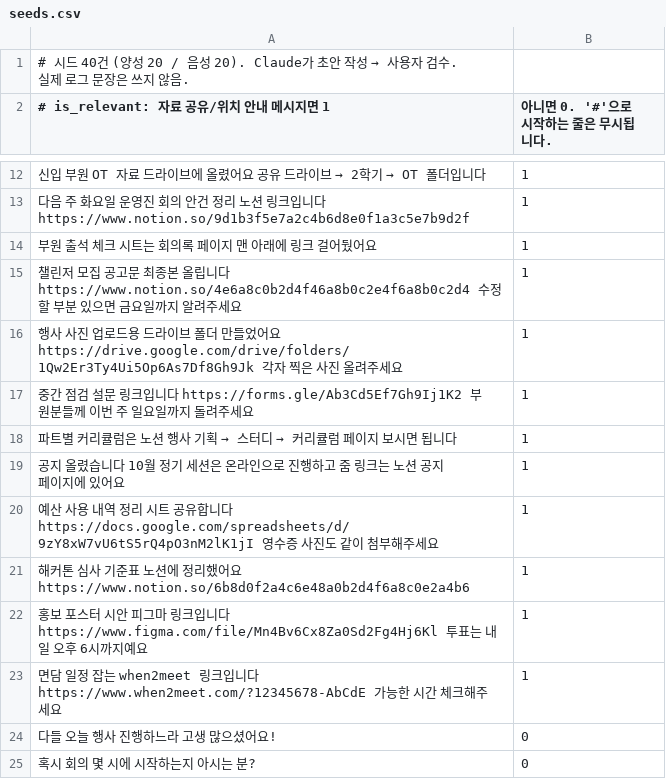
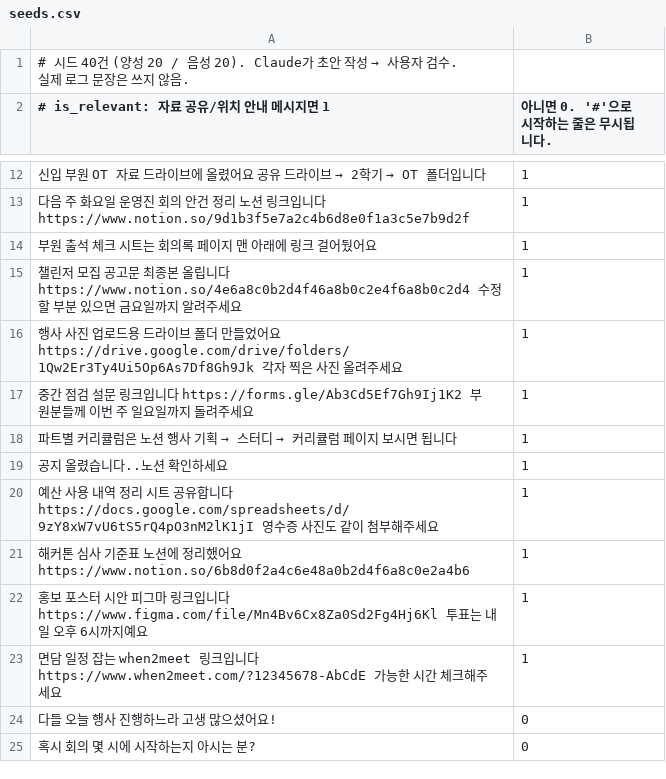
Before and after one commit to whghdus/docfinder, a CSV file: data/seeds.csv, drawn as a sheet; only a part is shown, gaps mark what is left out; the diff covers the shown part only; the diff names each change by its address in the sheet, - before the commit and + after, or states it on an @@ line.

```diff
--- a/data/seeds.csv
+++ b/data/seeds.csv
-A19: 공지 올렸습니다 10월 정기 세션은 온라인으로 진행하고 줌 링크는 노션 공지 페이지에 있어요
+A19: 공지 올렸습니다..노션 확인하세요
```
Also changed, not shown: 12 edited cells elsewhere in this file, 3 other files.
